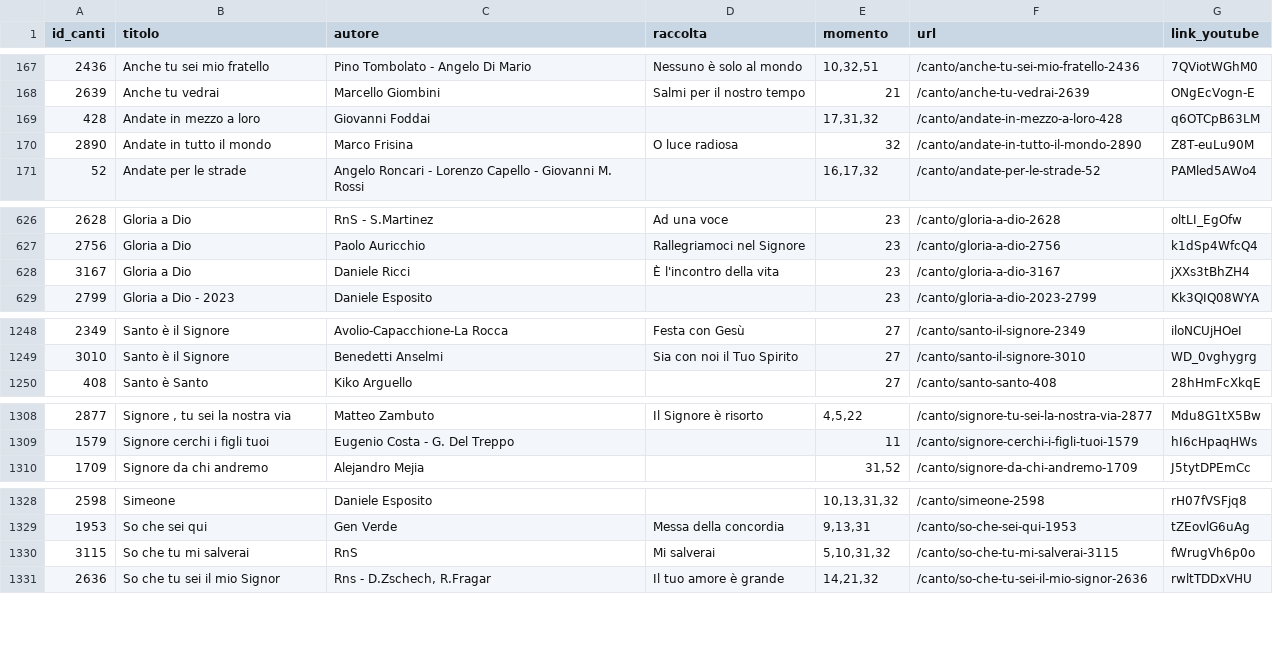
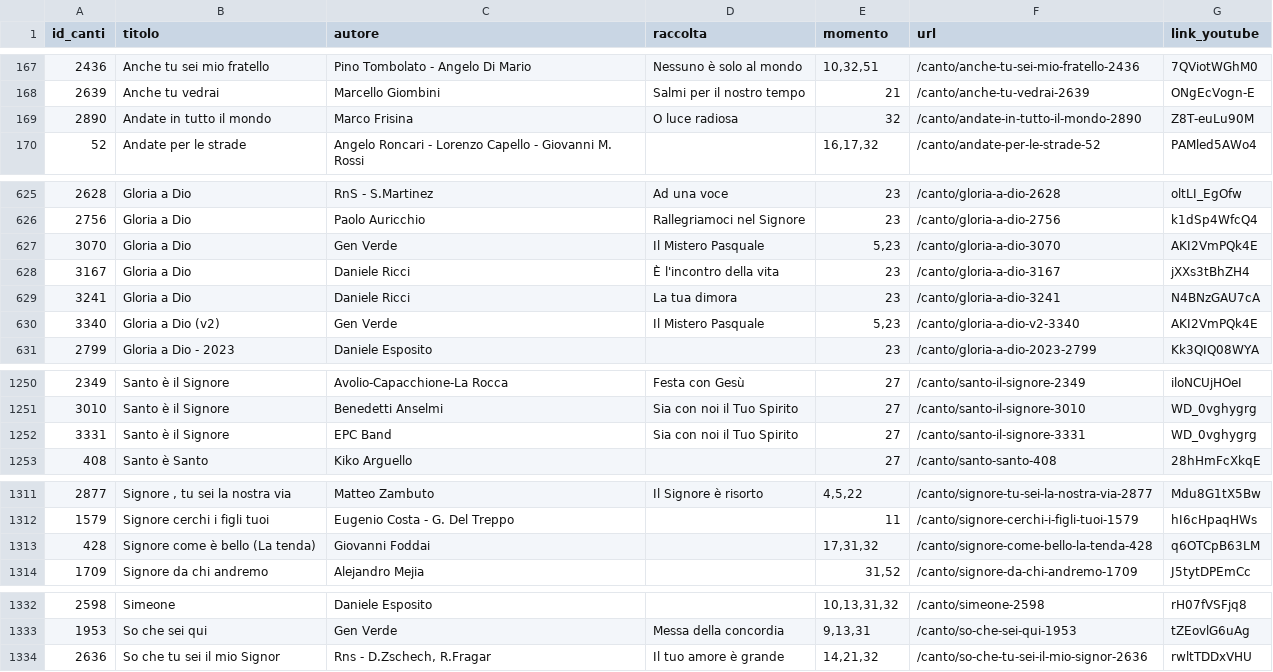
Before and after one commit to dennisangemi/hildegard, a CSV file: data/anagrafica_canti.csv, drawn as a sheet; only a part is shown, gaps mark what is left out; the diff covers the shown part only.

```diff
--- a/data/anagrafica_canti.csv
+++ b/data/anagrafica_canti.csv
@@ -168,3 +168,2 @@ id_canti,titolo,autore,raccolta,momento,url,link_youtube
 2639,Anche tu vedrai,Marcello Giombini,Salmi per il nostro tempo,21,/canto/anche-tu-vedrai-2639,ONgEcVogn-E
-428,Andate in mezzo a loro,Giovanni Foddai,,"17,31,32",/canto/andate-in-mezzo-a-loro-428,q6OTCpB63LM
 2890,Andate in tutto il mondo,Marco Frisina,O luce radiosa,32,/canto/andate-in-tutto-il-mondo-2890,Z8T-euLu90M
@@ -627,3 +626,6 @@ id_canti,titolo,autore,raccolta,momento,url,link_youtube
 2756,Gloria a Dio,Paolo Auricchio,Rallegriamoci nel Signore,23,/canto/gloria-a-dio-2756,k1dSp4WfcQ4
+3070,Gloria a Dio,Gen Verde,Il Mistero Pasquale,"5,23",/canto/gloria-a-dio-3070,AKI2VmPQk4E
 3167,Gloria a Dio,Daniele Ricci,È l'incontro della vita,23,/canto/gloria-a-dio-3167,jXXs3tBhZH4
+3241,Gloria a Dio,Daniele Ricci,La tua dimora,23,/canto/gloria-a-dio-3241,N4BNzGAU7cA
+3340,Gloria a Dio (v2),Gen Verde,Il Mistero Pasquale,"5,23",/canto/gloria-a-dio-v2-3340,AKI2VmPQk4E
 2799,Gloria a Dio - 2023,Daniele Esposito,,23,/canto/gloria-a-dio-2023-2799,Kk3QIQ08WYA
@@ -1249,2 +1251,3 @@ id_canti,titolo,autore,raccolta,momento,url,link_youtube
 3010,Santo è il Signore,Benedetti Anselmi,Sia con noi il Tuo Spirito,27,/canto/santo-il-signore-3010,WD_0vghygrg
+3331,Santo è il Signore,EPC Band,Sia con noi il Tuo Spirito,27,/canto/santo-il-signore-3331,WD_0vghygrg
 408,Santo è Santo,Kiko Arguello,,27,/canto/santo-santo-408,28hHmFcXkqE
@@ -1309,2 +1312,3 @@ id_canti,titolo,autore,raccolta,momento,url,link_youtube
 1579,Signore cerchi i figli tuoi,Eugenio Costa - G. Del Treppo,,11,/canto/signore-cerchi-i-figli-tuoi-1579,hI6cHpaqHWs
+428,Signore come è bello (La tenda),Giovanni Foddai,,"17,31,32",/canto/signore-come-bello-la-tenda-428,q6OTCpB63LM
 1709,Signore da chi andremo,Alejandro Mejia,,"31,52",/canto/signore-da-chi-andremo-1709,J5tytDPEmCc
@@ -1329,3 +1333,2 @@ id_canti,titolo,autore,raccolta,momento,url,link_youtube
 1953,So che sei qui,Gen Verde,Messa della concordia,"9,13,31",/canto/so-che-sei-qui-1953,tZEovlG6uAg
-3115,So che tu mi salverai,RnS,Mi salverai,"5,10,31,32",/canto/so-che-tu-mi-salverai-3115,fWrugVh6p0o
 2636,So che tu sei il mio Signor,"Rns - D.Zschech, R.Fragar",Il tuo amore è grande,"14,21,32",/canto/so-che-tu-sei-il-mio-signor-2636,rwltTDDxVHU
```
Also changed, not shown: 4 edited cells elsewhere in this file, data/mean_text_similarities.csv, 4 other files.
